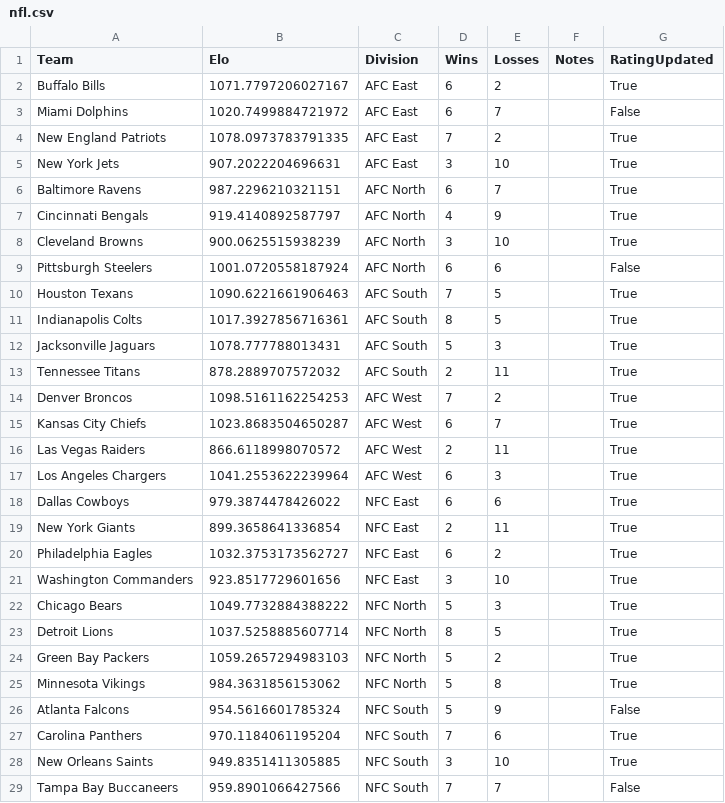
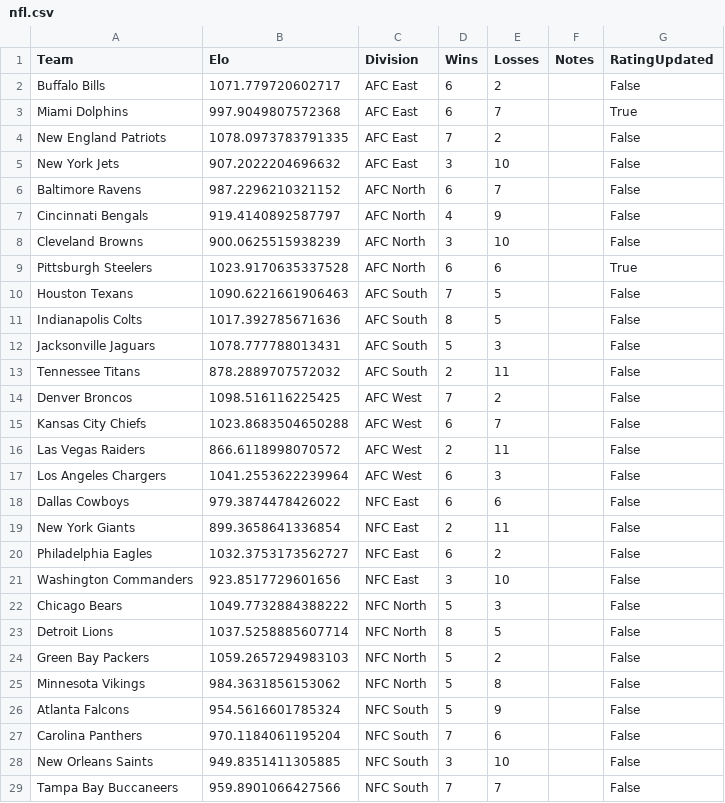
Before and after one commit to AEIRatings/aeiratings.github.io, a CSV file: data/nfl.csv, drawn as a sheet; only a part is shown; the diff covers the shown part only.

```diff
--- a/data/nfl.csv
+++ b/data/nfl.csv
@@ -1,29 +1,29 @@
 Team,Elo,Division,Wins,Losses,Notes,RatingUpdated
-Buffalo Bills,1071.7797206027167,AFC East,6,2,,True
-Miami Dolphins,1020.7499884721972,AFC East,6,7,,False
-New England Patriots,1078.0973783791335,AFC East,7,2,,True
-New York Jets,907.2022204696631,AFC East,3,10,,True
-Baltimore Ravens,987.2296210321151,AFC North,6,7,,True
-Cincinnati Bengals,919.4140892587797,AFC North,4,9,,True
-Cleveland Browns,900.0625515938239,AFC North,3,10,,True
-Pittsburgh Steelers,1001.0720558187924,AFC North,6,6,,False
-Houston Texans,1090.6221661906463,AFC South,7,5,,True
-Indianapolis Colts,1017.3927856716361,AFC South,8,5,,True
-Jacksonville Jaguars,1078.777788013431,AFC South,5,3,,True
-Tennessee Titans,878.2889707572032,AFC South,2,11,,True
-Denver Broncos,1098.5161162254253,AFC West,7,2,,True
-Kansas City Chiefs,1023.8683504650287,AFC West,6,7,,True
-Las Vegas Raiders,866.6118998070572,AFC West,2,11,,True
-Los Angeles Chargers,1041.2553622239964,AFC West,6,3,,True
-Dallas Cowboys,979.3874478426022,NFC East,6,6,,True
-New York Giants,899.3658641336854,NFC East,2,11,,True
-Philadelphia Eagles,1032.3753173562727,NFC East,6,2,,True
-Washington Commanders,923.8517729601656,NFC East,3,10,,True
-Chicago Bears,1049.7732884388222,NFC North,5,3,,True
-Detroit Lions,1037.5258885607714,NFC North,8,5,,True
-Green Bay Packers,1059.2657294983103,NFC North,5,2,,True
-Minnesota Vikings,984.3631856153062,NFC North,5,8,,True
+Buffalo Bills,1071.779720602717,AFC East,6,2,,False
+Miami Dolphins,997.9049807572368,AFC East,6,7,,True
+New England Patriots,1078.0973783791335,AFC East,7,2,,False
+New York Jets,907.2022204696632,AFC East,3,10,,False
+Baltimore Ravens,987.2296210321152,AFC North,6,7,,False
+Cincinnati Bengals,919.4140892587797,AFC North,4,9,,False
+Cleveland Browns,900.0625515938239,AFC North,3,10,,False
+Pittsburgh Steelers,1023.9170635337528,AFC North,6,6,,True
+Houston Texans,1090.6221661906463,AFC South,7,5,,False
+Indianapolis Colts,1017.392785671636,AFC South,8,5,,False
+Jacksonville Jaguars,1078.777788013431,AFC South,5,3,,False
+Tennessee Titans,878.2889707572032,AFC South,2,11,,False
+Denver Broncos,1098.516116225425,AFC West,7,2,,False
+Kansas City Chiefs,1023.8683504650288,AFC West,6,7,,False
+Las Vegas Raiders,866.6118998070572,AFC West,2,11,,False
+Los Angeles Chargers,1041.2553622239964,AFC West,6,3,,False
+Dallas Cowboys,979.3874478426022,NFC East,6,6,,False
+New York Giants,899.3658641336854,NFC East,2,11,,False
+Philadelphia Eagles,1032.3753173562727,NFC East,6,2,,False
+Washington Commanders,923.8517729601656,NFC East,3,10,,False
+Chicago Bears,1049.7732884388222,NFC North,5,3,,False
+Detroit Lions,1037.5258885607714,NFC North,8,5,,False
+Green Bay Packers,1059.2657294983103,NFC North,5,2,,False
+Minnesota Vikings,984.3631856153062,NFC North,5,8,,False
 Atlanta Falcons,954.5616601785324,NFC South,5,9,,False
-Carolina Panthers,970.1184061195204,NFC South,7,6,,True
-New Orleans Saints,949.8351411305885,NFC South,3,10,,True
+Carolina Panthers,970.1184061195204,NFC South,7,6,,False
+New Orleans Saints,949.8351411305885,NFC South,3,10,,False
 Tampa Bay Buccaneers,959.8901066427566,NFC South,7,7,,False
```
Also changed, not shown: 4 edited cells elsewhere in this file.
